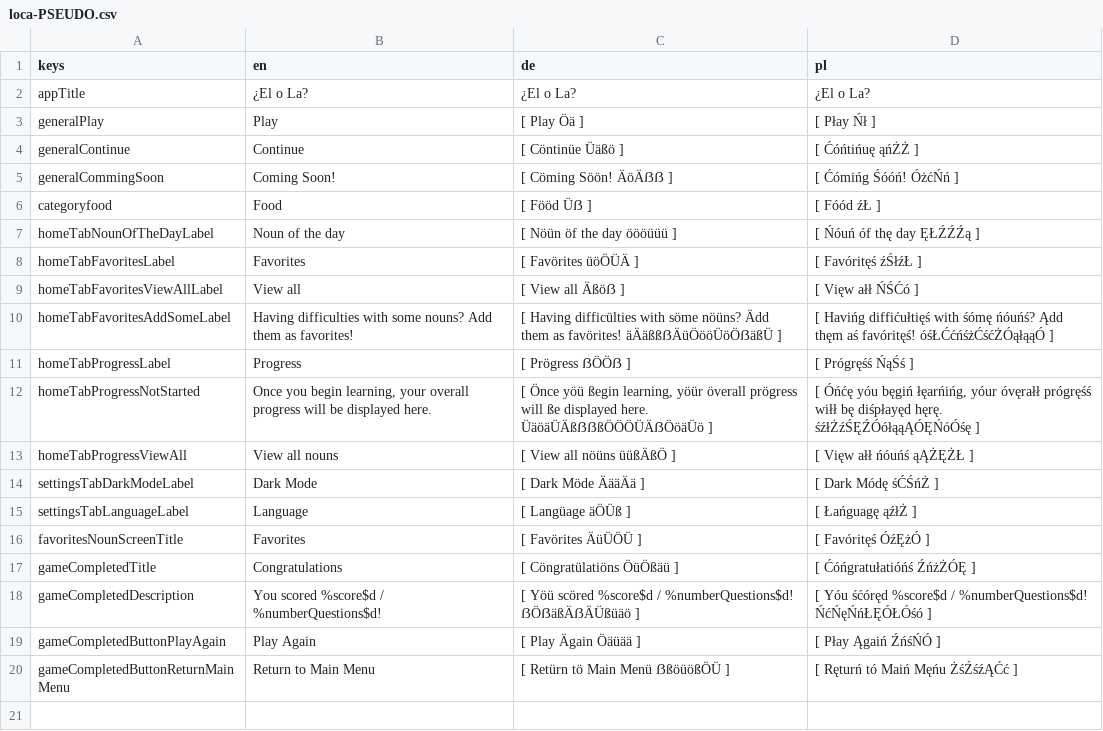
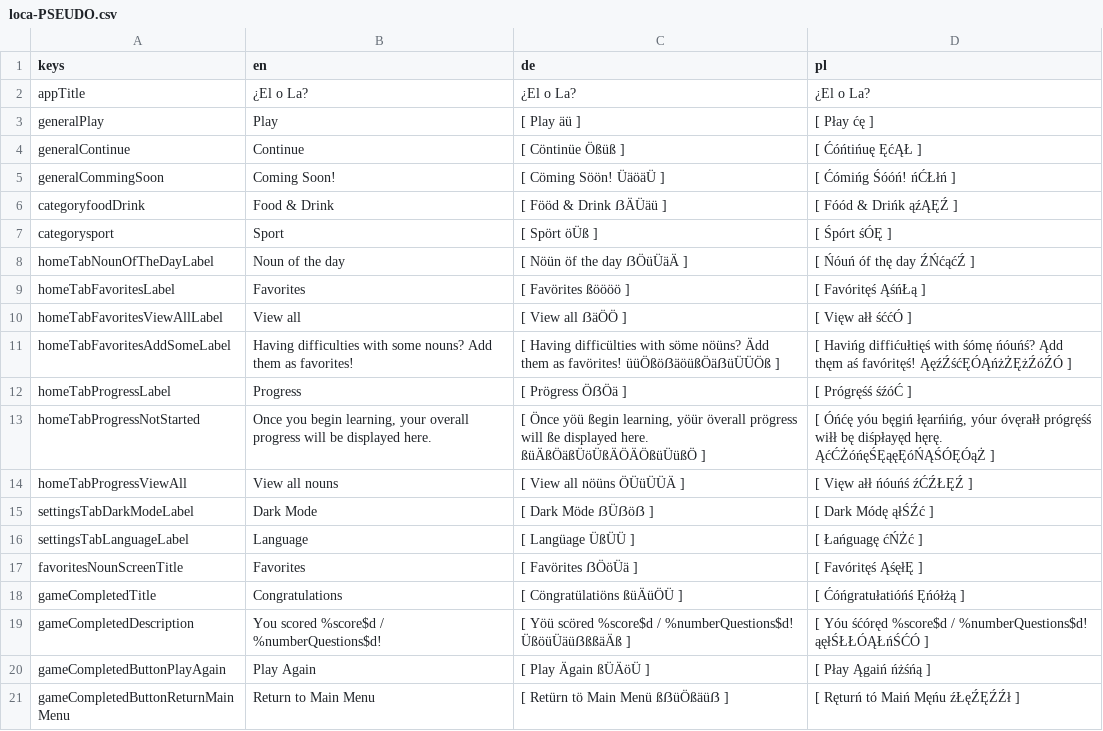
Before and after one commit to defuncart/elola, a CSV file: assets_dev/loca/loca-PSEUDO.csv, drawn as a sheet.

Commit message:
Feature/add categories drink sport (#19)
Adds the category sport and renames food to foodDrink.

Removes dependency on emoji_generator to determine emoji by name, instead constructs unicode string.

Adds a fix for the ci pipeline that can be removed in the future. Leaving emoji_generator in repo incase it may be needed, will evaluate once POC is completed.

Commits:
* Update import database.
* Update NounDatabaseImporter to determine emoji from import database.
* Add sport category.
* Add drink, rename food to foodDrink.
* Update NounDatabaseImporter to identify nouns whose articles aren't el or la (i.e. los, las).
* Fix PR CI workflow on subpackages.

```diff
--- a/assets_dev/loca/loca-PSEUDO.csv
+++ b/assets_dev/loca/loca-PSEUDO.csv
@@ -2,19 +2,20 @@ keys;en;de;pl
 appTitle;¿El o La?;¿El o La?;¿El o La?
-generalPlay;Play;[ Play Öä ];[ Płay Ńł ]
-generalContinue;Continue;[ Cöntinüe Üäßö ];[ Ćóńtińuę ąńŻŻ ]
-generalCommingSoon;Coming Soon!;[ Cöming Söön! ÄöÄẞẞ ];[ Ćómińg Śóóń! ÓżćŃń ]
-categoryfood;Food;[ Fööd Üẞ ];[ Fóód źŁ ]
-homeTabNounOfTheDayLabel;Noun of the day;[ Nöün öf the day öööüüü ];[ Ńóuń óf thę day ĘŁŹŹŹą ]
-homeTabFavoritesLabel;Favorites;[ Favörites üöÖÜÄ ];[ Favóritęś źŚłźŁ ]
-homeTabFavoritesViewAllLabel;View all;[ View all Äßöẞ ];[ Vięw ałł ŃŚĆó ]
-homeTabFavoritesAddSomeLabel;Having difficulties with some nouns? Add them as favorites!;[ Having difficülties with söme nöüns? Ädd them as favörites! äÄäßßẞÄüÖööÜöÖẞäßÜ ];[ Havińg diffićułtięś with śómę ńóuńś? Ądd thęm aś favóritęś! óśŁĆćńśżĆśćŻÓąłąąÓ ]
-homeTabProgressLabel;Progress;[ Prögress ẞÖÖẞ ];[ Prógręśś ŃąŚś ]
-homeTabProgressNotStarted;Once you begin learning, your overall progress will be displayed here.;[ Önce yöü ßegin learning, yöür överall prögress will ße displayed here. ÜäöäÜÄßẞẞßÖÖÖÜÄẞÖöäÜö ];[ Óńćę yóu bęgiń łęarńińg, yóur óvęrałł prógręśś wiłł bę diśpłayęd hęrę. śźłŻźŚĘŹÓółąąĄÓĘŃóÓśę ]
-homeTabProgressViewAll;View all nouns;[ View all nöüns üüßÄßÖ ];[ Vięw ałł ńóuńś ąĄŻĘŻŁ ]
-settingsTabDarkModeLabel;Dark Mode;[ Dark Möde ÄääÄä ];[ Dark Módę śĆŚńŻ ]
-settingsTabLanguageLabel;Language;[ Langüage äÖÜß ];[ Łańguagę ąźłŻ ]
-favoritesNounScreenTitle;Favorites;[ Favörites ÄüÜÖÜ ];[ Favóritęś ÓźĘżÓ ]
-gameCompletedTitle;Congratulations;[ Cöngratülatiöns ÖüÖßäü ];[ Ćóńgratułatióńś ŹńżŻÓĘ ]
-gameCompletedDescription;You scored %score$d / %numberQuestions$d!;[ Yöü scöred %score$d / %numberQuestions$d! ẞÖẞäßÄẞÄÜßüäö ];[ Yóu śćóręd %score$d / %numberQuestions$d! ŃćŃęŃńŁĘÓŁÓśó ]
-gameCompletedButtonPlayAgain;Play Again;[ Play Ägain Öäüää ];[ Płay Ągaiń ŹńśŃÓ ]
-gameCompletedButtonReturnMainMenu;Return to Main Menu;[ Retürn tö Main Menü ẞßöüößÖÜ ];[ Ręturń tó Maiń Męńu ŻśŹśźĄĆć ]
+generalPlay;Play;[ Play äü ];[ Płay ćę ]
+generalContinue;Continue;[ Cöntinüe Ößüß ];[ Ćóńtińuę ĘćĄŁ ]
+generalCommingSoon;Coming Soon!;[ Cöming Söön! ÜäöäÜ ];[ Ćómińg Śóóń! ńĆŁłń ]
+categoryfoodDrink;Food & Drink;[ Fööd & Drink ẞÄÜäü ];[ Fóód & Drińk ąźĄĘŹ ]
+categorysport;Sport;[ Spört öÜß ];[ Śpórt śÓĘ ]
+homeTabNounOfTheDayLabel;Noun of the day;[ Nöün öf the day ẞÖüÜäÄ ];[ Ńóuń óf thę day ŹŃćąćŹ ]
+homeTabFavoritesLabel;Favorites;[ Favörites ßöööö ];[ Favóritęś ĄśńŁą ]
+homeTabFavoritesViewAllLabel;View all;[ View all ẞäÖÖ ];[ Vięw ałł śććÓ ]
+homeTabFavoritesAddSomeLabel;Having difficulties with some nouns? Add them as favorites!;[ Having difficülties with söme nöüns? Ädd them as favörites! üüÖßöẞäöüßÖäẞüÜÜÖß ];[ Havińg diffićułtięś with śómę ńóuńś? Ądd thęm aś favóritęś! ĄęźŹśćĘÓĄńżŻĘżŹóŹÓ ]
+homeTabProgressLabel;Progress;[ Prögress ÖẞÖä ];[ Prógręśś śźóĆ ]
+homeTabProgressNotStarted;Once you begin learning, your overall progress will be displayed here.;[ Önce yöü ßegin learning, yöür överall prögress will ße displayed here. ßüÄßÖäßÜöÜßÄÖÄÖßüÜüßÖ ];[ Óńćę yóu bęgiń łęarńińg, yóur óvęrałł prógręśś wiłł bę diśpłayęd hęrę. ĄćĆŻóńęŚĘąęĘóŃĄŚÓĘÓąŻ ]
+homeTabProgressViewAll;View all nouns;[ View all nöüns ÖÜüÜÜÄ ];[ Vięw ałł ńóuńś źĆŹŁĘŹ ]
+settingsTabDarkModeLabel;Dark Mode;[ Dark Möde ẞÜẞöẞ ];[ Dark Módę ąłŚŹć ]
+settingsTabLanguageLabel;Language;[ Langüage ÜßÜÜ ];[ Łańguagę ćŃŻć ]
+favoritesNounScreenTitle;Favorites;[ Favörites ẞÖöÜä ];[ Favóritęś ĄśęłĘ ]
+gameCompletedTitle;Congratulations;[ Cöngratülatiöns ßüÄüÖÜ ];[ Ćóńgratułatióńś Ęńółżą ]
+gameCompletedDescription;You scored %score$d / %numberQuestions$d!;[ Yöü scöred %score$d / %numberQuestions$d! ÜßöüÜäüẞßßäÄß ];[ Yóu śćóręd %score$d / %numberQuestions$d! ąęłŚŁŁÓĄŁńŚĆÓ ]
+gameCompletedButtonPlayAgain;Play Again;[ Play Ägain ßÜÄöÜ ];[ Płay Ągaiń ńżśńą ]
+gameCompletedButtonReturnMainMenu;Return to Main Menu;[ Retürn tö Main Menü ßẞüÖßäüẞ ];[ Ręturń tó Maiń Męńu źŁęŹĘŹŹł ]
```
Also changed, not shown: assets_dev/loca/loca.csv, 9 other files.
